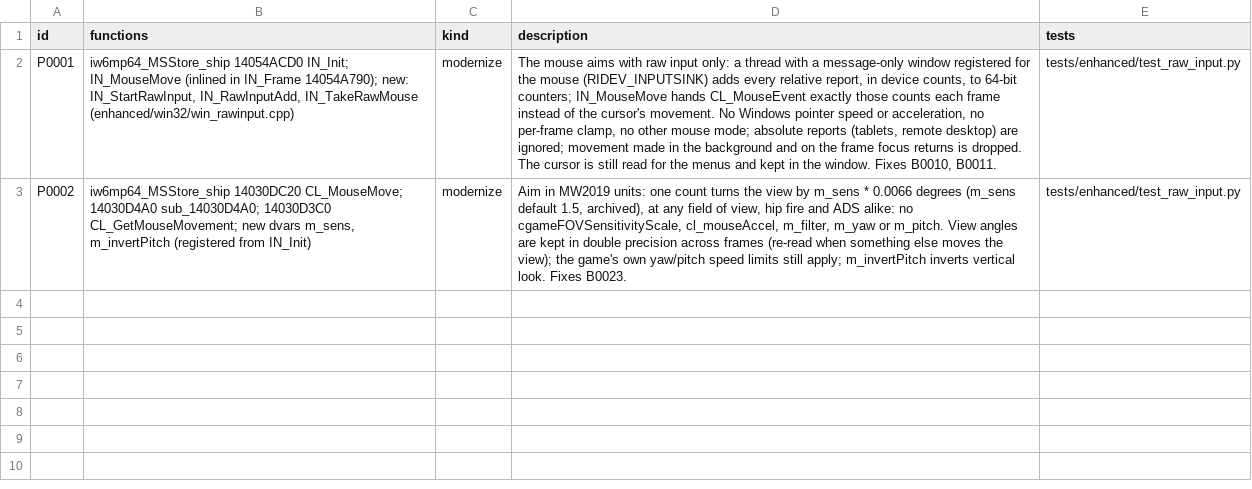
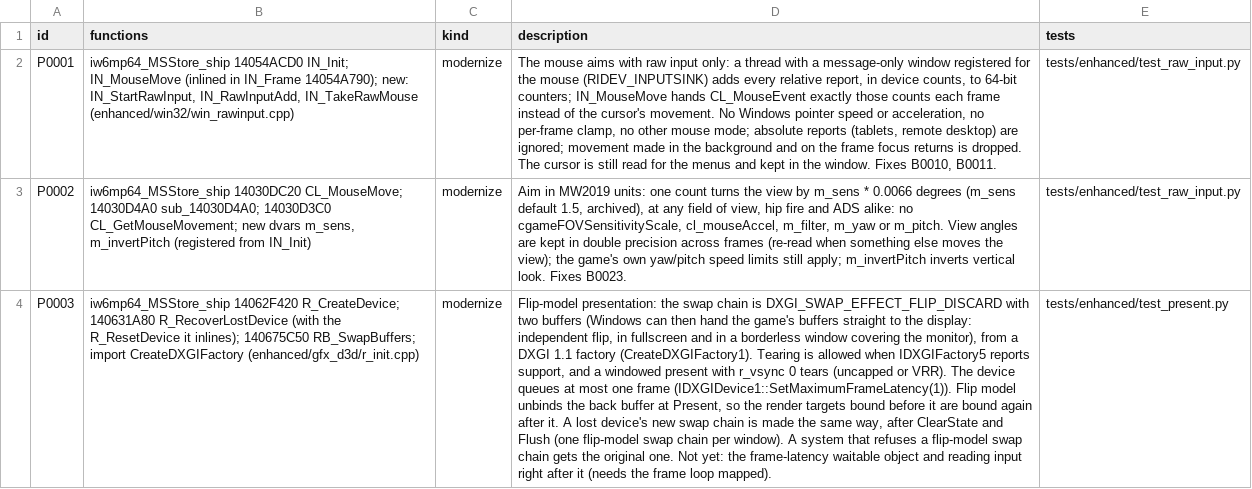
Before and after one commit to lizardpeter/ghosts-decomp, a TSV file: records/patches.tsv, drawn as a sheet; the diff names each change by its address in the sheet, - before the commit and + after, or states it on an @@ line.

```diff
--- a/records/patches.tsv
+++ b/records/patches.tsv
+row 4: P0003 | iw6mp64_MSStore_ship 14062F420 R_CreateDevice; 140631A80 R_RecoverLostDevice (with the R_ResetDevice it inlines); 140675C50 RB_SwapBuffers; import CreateDXGIFactory (enhanced/gfx_d3d/r_init.cpp) | modernize | Flip-model presentation: the swap chain is DXGI_SWAP_EFFECT_FLIP_DISCARD with two buffers (Windows can then hand the game's buffers straight to the display: independent flip, in fullscreen and in a borderless window covering the monitor), from a DXGI 1.1 factory (CreateDXGIFactory1). Tearing is allowed when IDXGIFactory5 reports support, and a windowed present with r_vsync 0 tears (uncapped or VRR). The device queues at most one frame (IDXGIDevice1::SetMaximumFrameLatency(1)). Flip model unbinds the back buffer at Present, so the render targets bound before it are bound again after it. A lost device's new swap chain is made the same way, after ClearState and Flush (one flip-model swap chain per window). A system that refuses a flip-model swap chain gets the original one. Not yet: the frame-latency waitable object and reading input right after it (needs the frame loop mapped). | tests/enhanced/test_present.py
```
Also changed, not shown: 5 other files.
